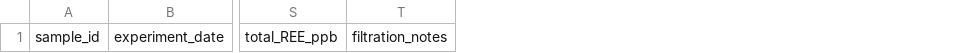
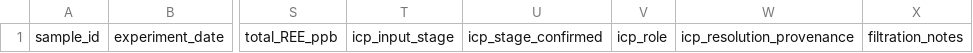
Before and after one commit to NebraskaAlaska/CursorCode1, a CSV file: flyash-phreeqc-ml/data/raw/experimental_icp/experimental_release_template.csv, drawn as a sheet; only a part is shown, gaps mark what is left out; the diff names each change by its address in the sheet, - before the commit and + after, or states it on an @@ line.

Commit message:
Harden ICP QC and validation integrity
- Add one machine-readable ICP QC eligibility contract across raw and wide workflows.
- Preserve raw, correction, conversion, censoring, and QC-resolution provenance.
- Exclude invalid, censored, ambiguous, and unresolved ICP values from residual validation.
- Make duplicate measured/predicted pairing fail closed and provenance-preserving.
- Require explicit serialized ICP eligibility for statistics, plots, validation, and residual-model training.
- Keep legacy comparisons visible as QC-unverified until regenerated.
- Preserve pH behavior and keep residual existence separate from a validation claim.

Full-suite verification: 1209 passed, 3 skipped, 2730 warnings in 27.29s.

```diff
--- a/flyash-phreeqc-ml/data/raw/experimental_icp/experimental_release_template.csv
+++ b/flyash-phreeqc-ml/data/raw/experimental_icp/experimental_release_template.csv
+column T, row 1: icp_input_stage
+column U, row 1: icp_stage_confirmed
+column V, row 1: icp_role
+column W, row 1: icp_resolution_provenance
```
Also changed, not shown: 34 other files.
